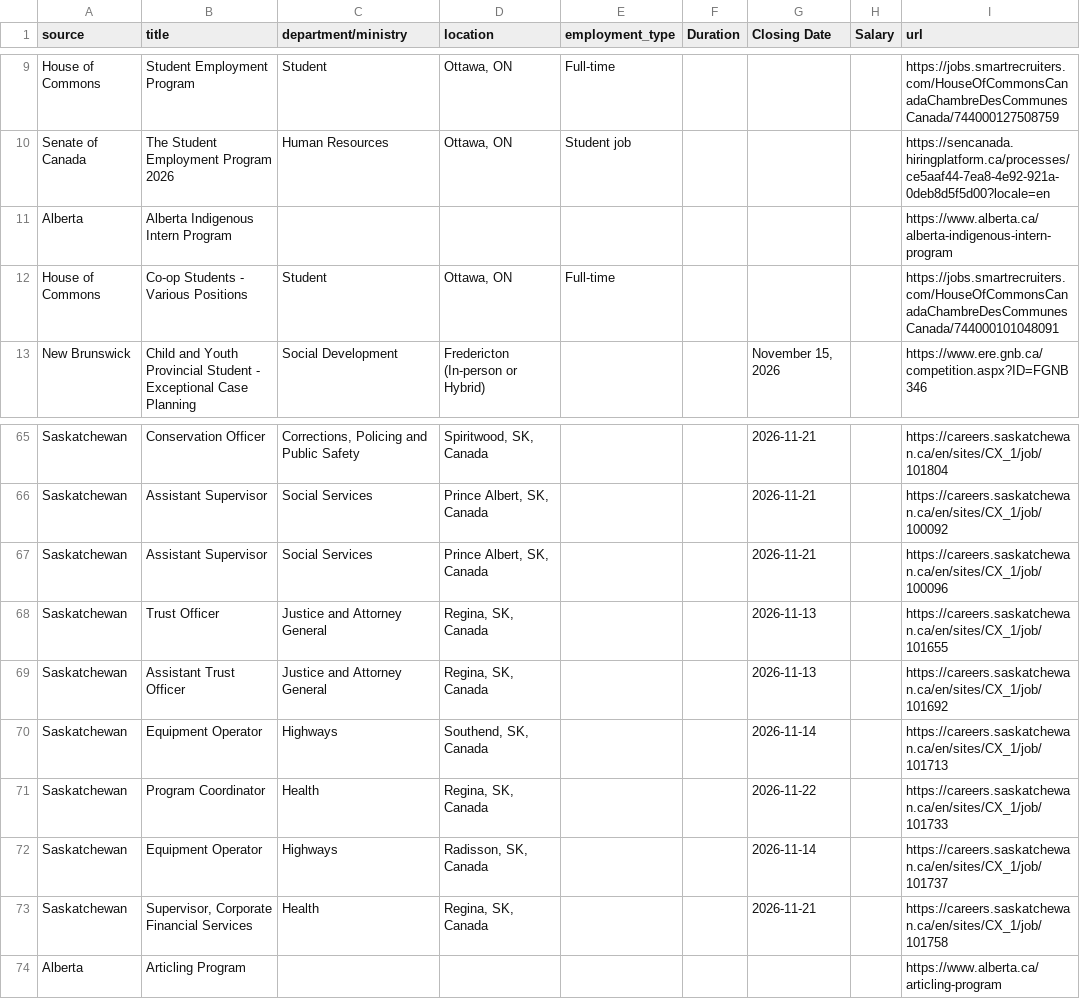
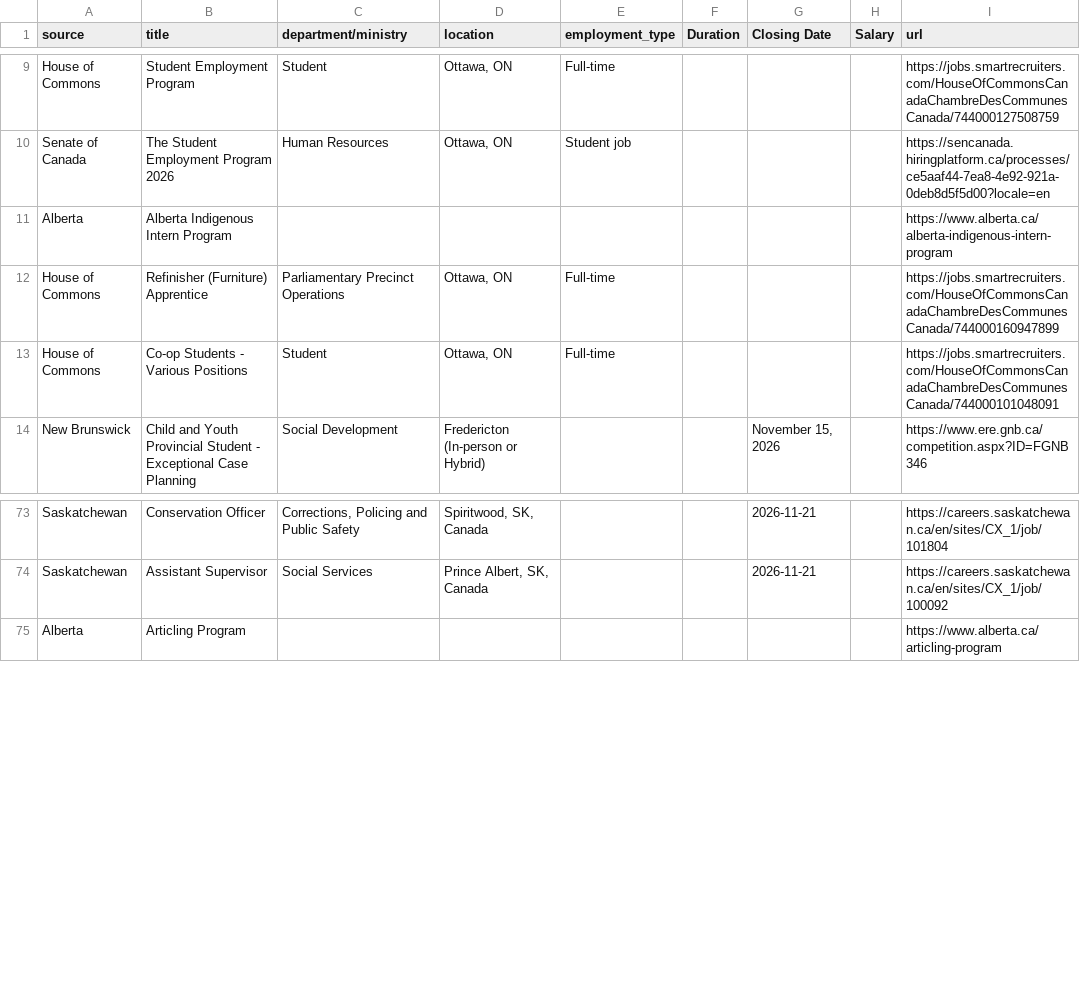
Before and after one commit to Glocal-Open-Source/showcase, a CSV file: scripts/scraped_jobs.csv, drawn as a sheet; only a part is shown, gaps mark what is left out; the diff covers the shown part only.

```diff
--- a/scripts/scraped_jobs.csv
+++ b/scripts/scraped_jobs.csv
@@ -11,2 +11,3 @@ Senate of Canada,The Student Employment Program 2026,Human Resources,"Ottawa, ON
 Alberta,Alberta Indigenous Intern Program,,,,,,,https://www.alberta.ca/alberta-indigenous-intern-program
+House of Commons,Refinisher (Furniture) Apprentice,Parliamentary Precinct Operations,"Ottawa, ON",Full-time,,,,https://jobs.smartrecruiters.com/HouseOfCommonsCanadaChambreDesCommunesCanada/744000160947899
 House of Commons,Co-op Students - Various Positions,Student,"Ottawa, ON",Full-time,,,,https://jobs.smartrecruiters.com/HouseOfCommonsCanadaChambreDesCommunesCanada/744000101048091
@@ -66,9 +74,2 @@ Saskatchewan,Conservation Officer,"Corrections, Policing and Public Safety","Spi
 Saskatchewan,Assistant Supervisor,Social Services,"Prince Albert, SK, Canada",,,2026-11-21,,https://careers.saskatchewan.ca/en/sites/CX_1/job/100092
-Saskatchewan,Assistant Supervisor,Social Services,"Prince Albert, SK, Canada",,,2026-11-21,,https://careers.saskatchewan.ca/en/sites/CX_1/job/100096
-Saskatchewan,Trust Officer,Justice and Attorney General,"Regina, SK, Canada",,,2026-11-13,,https://careers.saskatchewan.ca/en/sites/CX_1/job/101655
-Saskatchewan,Assistant Trust Officer,Justice and Attorney General,"Regina, SK, Canada",,,2026-11-13,,https://careers.saskatchewan.ca/en/sites/CX_1/job/101692
-Saskatchewan,Equipment Operator,Highways,"Southend, SK, Canada",,,2026-11-14,,https://careers.saskatchewan.ca/en/sites/CX_1/job/101713
-Saskatchewan,Program Coordinator,Health,"Regina, SK, Canada",,,2026-11-22,,https://careers.saskatchewan.ca/en/sites/CX_1/job/101733
-Saskatchewan,Equipment Operator,Highways,"Radisson, SK, Canada",,,2026-11-14,,https://careers.saskatchewan.ca/en/sites/CX_1/job/101737
-Saskatchewan,"Supervisor, Corporate Financial Services",Health,"Regina, SK, Canada",,,2026-11-21,,https://careers.saskatchewan.ca/en/sites/CX_1/job/101758
 Alberta,Articling Program,,,,,,,https://www.alberta.ca/articling-program
```
Also changed, not shown: 11 added rows, 4 removed rows and 3 moved rows elsewhere in this file, 1 other file.
